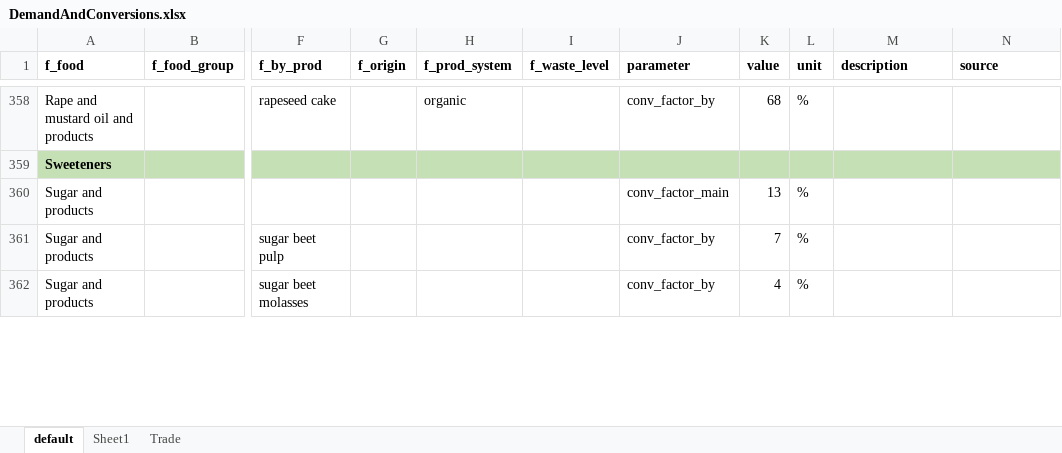
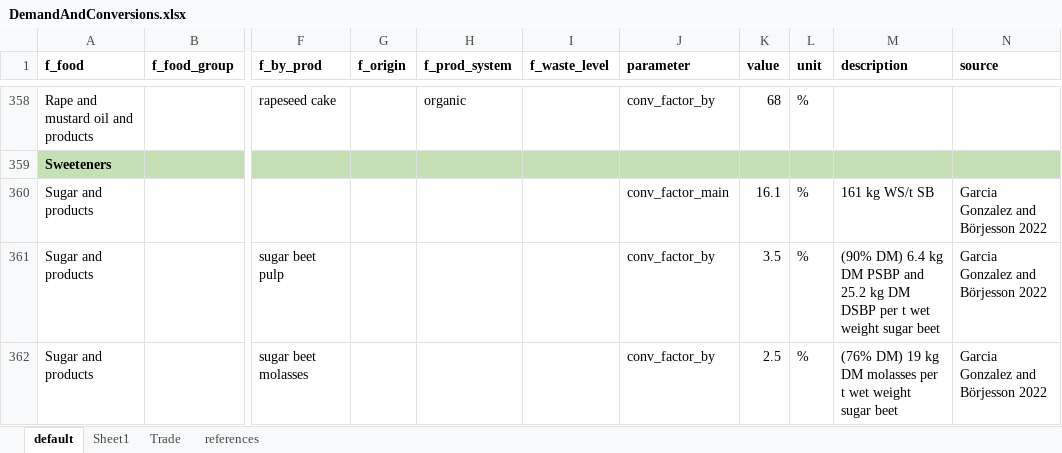
Before and after one commit to SLU-foodsystems/CIBUSmod, an Excel workbook: data/prod_parameters/DemandAndConversions.xlsx, sheet default, drawn as a sheet; only a part is shown, gaps mark what is left out; values as stored, in another font and other column widths than the file's, no borders; the diff covers the shown part only; the diff names each change by its address in the sheet, - before the commit and + after, or states it on an @@ line.

```diff
--- a/data/prod_parameters/DemandAndConversions.xlsx (sheet default)
+++ b/data/prod_parameters/DemandAndConversions.xlsx (sheet default)
+sheet tab: references
-K360 (value): 13
+K360 (value): 16.1
-M360 (description): (empty)
+M360 (description): 161 kg WS/t SB
-N360:N362 (source): (empty)
+N360:N362 (source): Garcia Gonzalez and Börjesson 2022
-K361 (value): 7
+K361 (value): 3.5
-M361 (description): (empty)
+M361 (description): (90% DM) 6.4 kg DM PSBP and 25.2 kg DM DSBP per t wet weight sugar beet
-K362 (value): 4
+K362 (value): 2.5
-M362 (description): (empty)
+M362 (description): (76% DM) 19 kg DM molasses per t wet weight sugar beet
```
Also changed, not shown: 24 edited cells and cell formats elsewhere in this sheet, data/prod_parameters/HorseHerd.xlsx, data/prod_parameters/PigHerd.xlsx, 3 other files.
